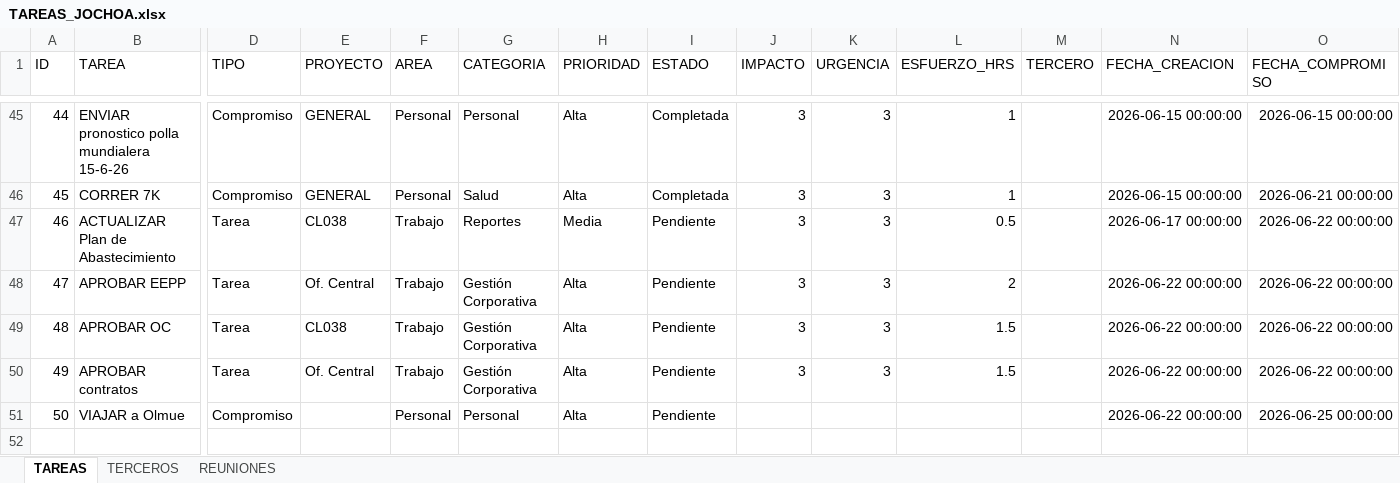
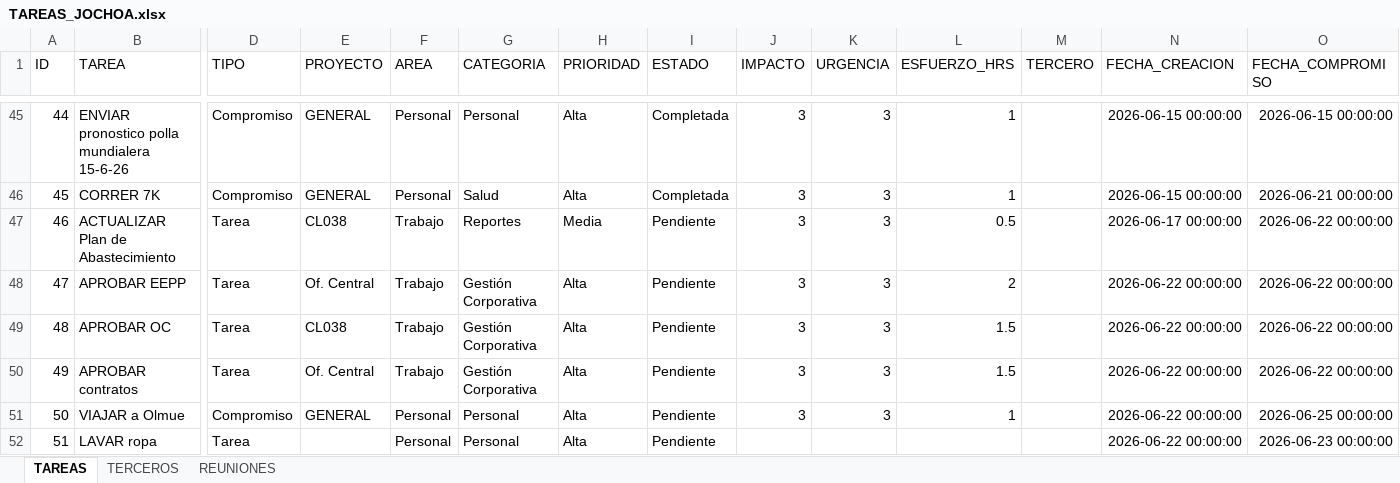
Before and after one commit to Jochoa27/jochoa-tareas, an Excel workbook: TAREAS_JOCHOA.xlsx, sheet TAREAS, drawn as a sheet; only a part is shown, gaps mark what is left out; values as stored, in another font and other column widths than the file's, no borders; rows hold the shown columns only; the diff names each change by its address in the sheet, - before the commit and + after, or states it on an @@ line.

Commit message:
update: tareas actualizadas desde app (22/06 01:14)

```diff
--- a/TAREAS_JOCHOA.xlsx (sheet TAREAS)
+++ b/TAREAS_JOCHOA.xlsx (sheet TAREAS)
-E51 (PROYECTO): (empty)
+E51 (PROYECTO): GENERAL
-J51 (IMPACTO): (empty)
+J51 (IMPACTO): 3
-K51 (URGENCIA): (empty)
+K51 (URGENCIA): 3
-L51 (ESFUERZO_HRS): (empty)
+L51 (ESFUERZO_HRS): 1
+row 52: 51 | LAVAR ropa | Tarea |  | Personal | Personal | Alta | Pendiente |  |  |  |  | 2026-06-22 00:00:00 | 2026-06-23 00:00:00
```
